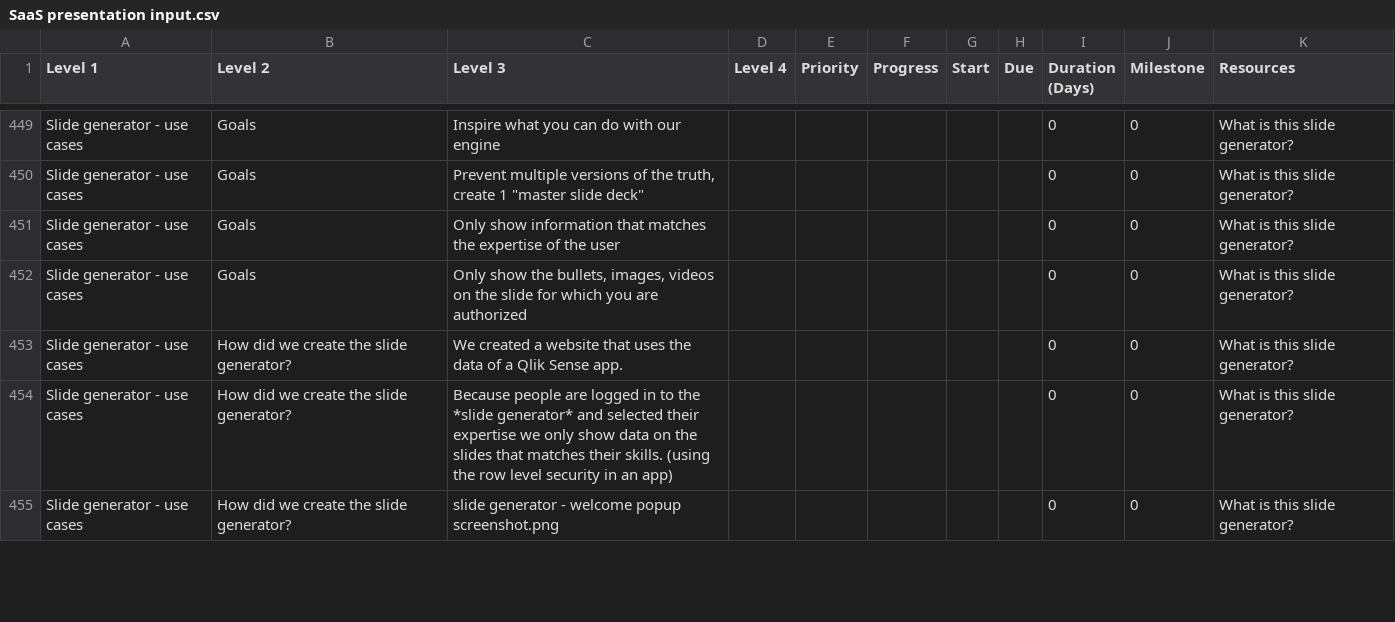
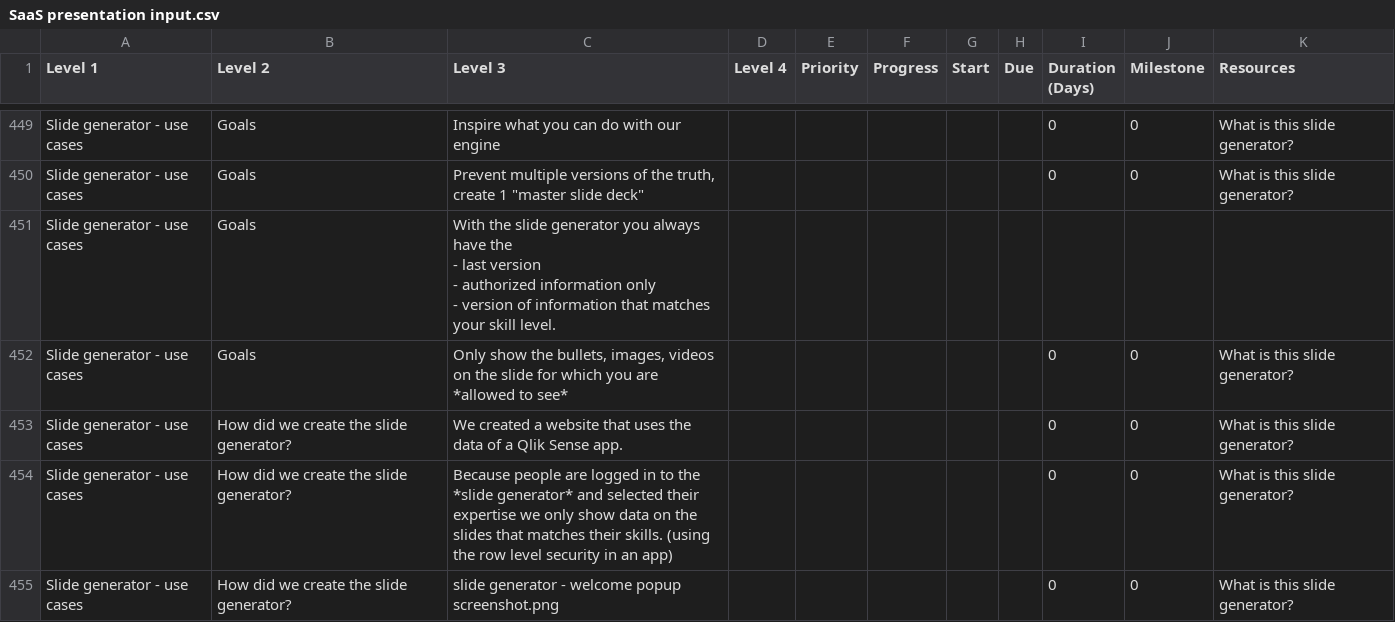
Before and after one commit to QHose/QRSMeteor, a CSV file: Sense Demo materials/SaaS presentation input.csv, drawn as a sheet; only a part is shown, gaps mark what is left out; removed rows and columns are numbered as before the commit, all else as after; ↵ is a line break in a cell; the diff covers the shown part only; the diff names each change by its address in the sheet, - before the commit and + after, or states it on an @@ line.

Commit message:
new csv

```diff
--- a/Sense Demo materials/SaaS presentation input.csv
+++ b/Sense Demo materials/SaaS presentation input.csv
-row 451: Slide generator - use cases | Goals | Only show information that matches the expertise of the user |  |  |  |  |  | 0 | 0 | What is this slide generator?
+row 451: Slide generator - use cases | Goals | With the slide generator you always have the ↵ - last version ↵ - authorized information only ↵ - version of information that matches your skill level.
-C452 (Level 3): …you are authorized
+C452 (Level 3): …you are *allowed to see*
```
Also changed, not shown: 9 added rows and 3 removed rows elsewhere in this file.
